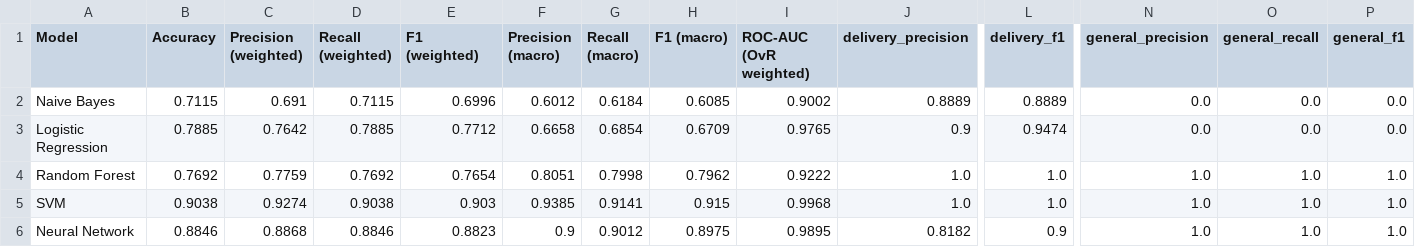
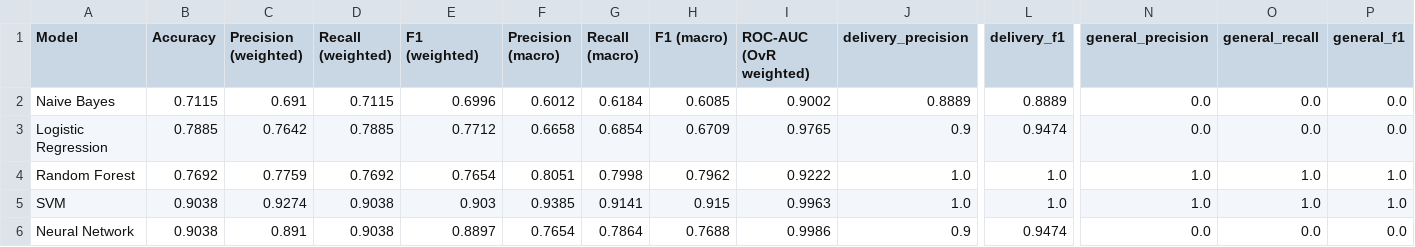
Before and after one commit to Jainil5/automated-review-responder, a CSV file: backend/results/model_performance_summary.csv, drawn as a sheet; only a part is shown, gaps mark what is left out; the diff covers the shown part only; the diff names each change by its address in the sheet, - before the commit and + after, or states it on an @@ line.

```diff
--- a/backend/results/model_performance_summary.csv
+++ b/backend/results/model_performance_summary.csv
-I5 (ROC-AUC (OvR weighted)): 0.9968
+I5 (ROC-AUC (OvR weighted)): 0.9963
-B6 (Accuracy): 0.8846
+B6 (Accuracy): 0.9038
-C6 (Precision (weighted)): 0.8868
+C6 (Precision (weighted)): 0.891
-D6 (Recall (weighted)): 0.8846
+D6 (Recall (weighted)): 0.9038
-E6 (F1 (weighted)): 0.8823
+E6 (F1 (weighted)): 0.8897
-F6 (Precision (macro)): 0.9
+F6 (Precision (macro)): 0.7654
-G6 (Recall (macro)): 0.9012
+G6 (Recall (macro)): 0.7864
-H6 (F1 (macro)): 0.8975
+H6 (F1 (macro)): 0.7688
-I6 (ROC-AUC (OvR weighted)): 0.9895
+I6 (ROC-AUC (OvR weighted)): 0.9986
-J6 (delivery_precision): 0.8182
+J6 (delivery_precision): 0.9
-L6 (delivery_f1): 0.9
+L6 (delivery_f1): 0.9474
-N6 (general_precision): 1.0
+N6 (general_precision): 0.0
-O6 (general_recall): 1.0
+O6 (general_recall): 0.0
-P6 (general_f1): 1.0
+P6 (general_f1): 0.0
```
Also changed, not shown: 12 edited cells elsewhere in this file, 5 other files.
